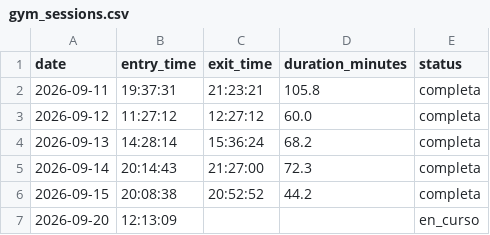
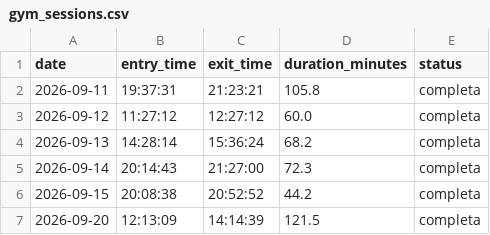
Before and after one commit to franciscolodi/GYM, a CSV file: data/gym_sessions.csv, drawn as a sheet.

Commit message:
chore: actualizar gym_sessions.csv [skip ci]

```diff
--- a/data/gym_sessions.csv
+++ b/data/gym_sessions.csv
@@ -6,2 +6,2 @@ date,entry_time,exit_time,duration_minutes,status
 2026-09-15,20:08:38,20:52:52,44.2,completa
-2026-09-20,12:13:09,,,en_curso
+2026-09-20,12:13:09,14:14:39,121.5,completa
```
